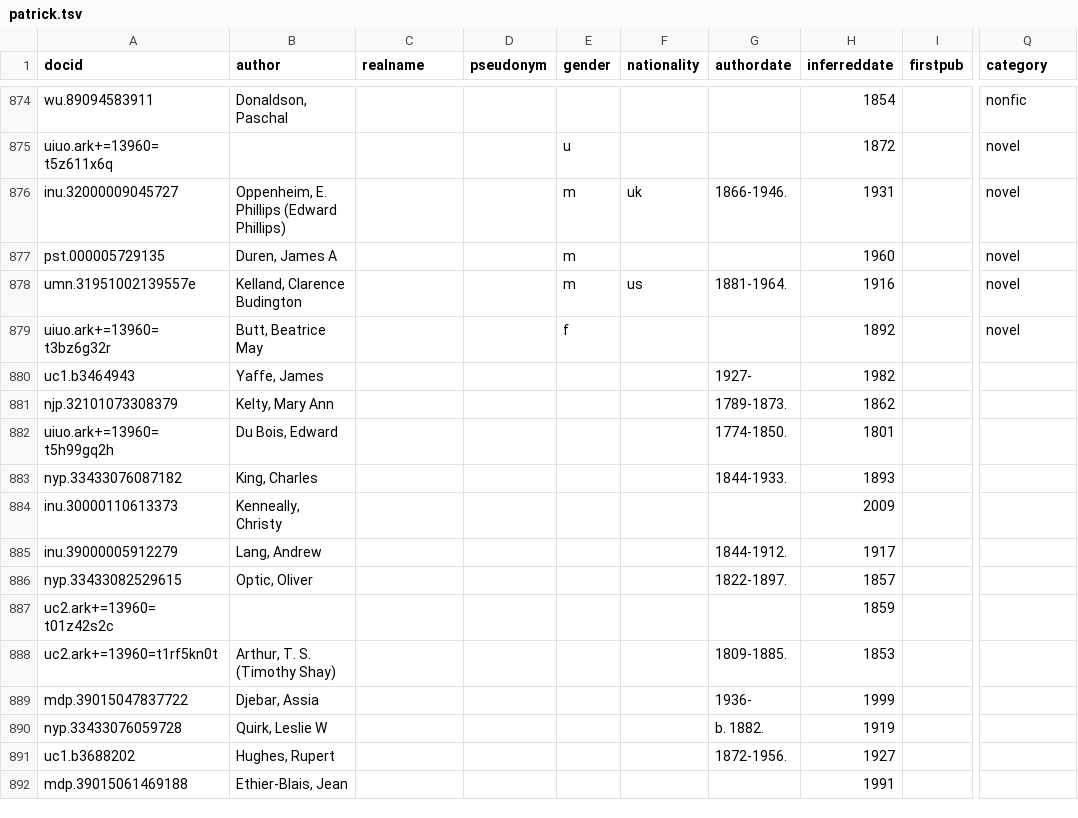
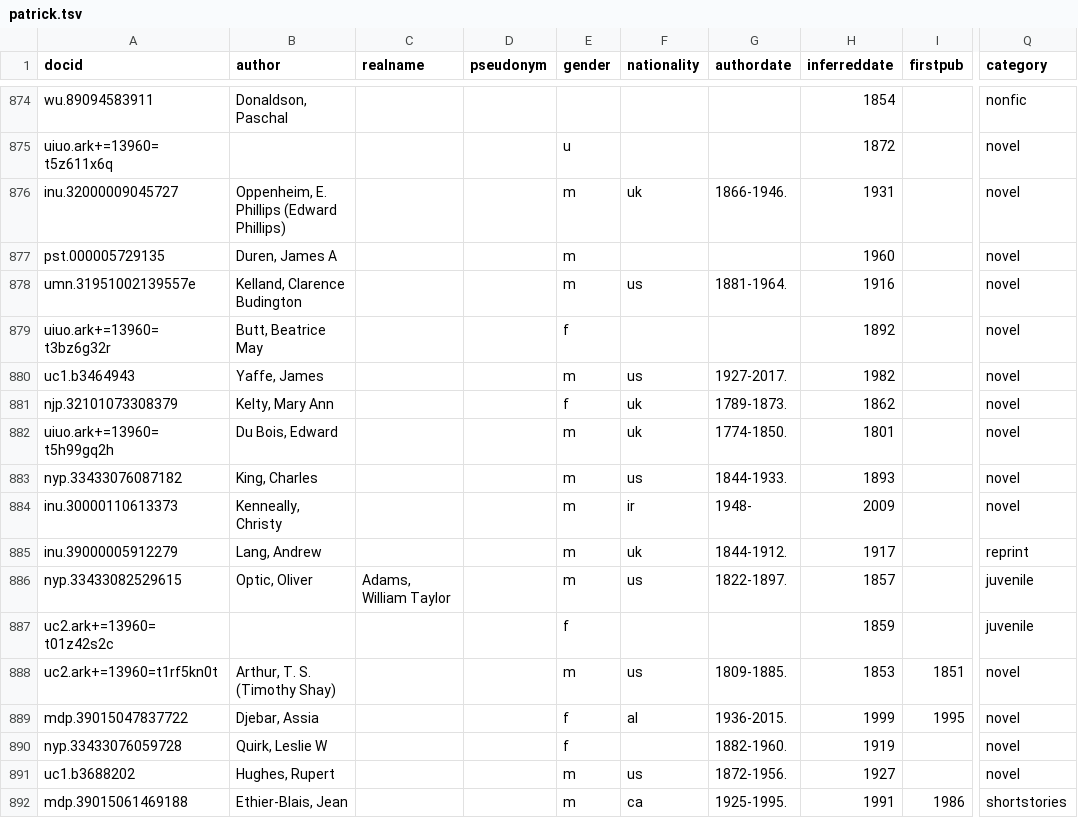
Before and after one commit to tedunderwood/meta2018, a TSV file: patrick.tsv, drawn as a sheet; only a part is shown, gaps mark what is left out; the diff covers the shown part only; the diff names each change by its address in the sheet, - before the commit and + after, or states it on an @@ line.

```diff
--- a/patrick.tsv
+++ b/patrick.tsv
-E880 (gender): (empty)
+E880 (gender): m
-F880 (nationality): (empty)
+F880 (nationality): us
-G880 (authordate): 1927-
+G880 (authordate): 1927-2017.
-Q880:Q884 (category): (empty)
+Q880:Q884 (category): novel
-E881 (gender): (empty)
+E881 (gender): f
-F881:F882 (nationality): (empty)
+F881:F882 (nationality): uk
-E882:E886 (gender): (empty)
+E882:E886 (gender): m
-F883 (nationality): (empty)
+F883 (nationality): us
-F884 (nationality): (empty)
+F884 (nationality): ir
-G884 (authordate): (empty)
+G884 (authordate): 1948-
-F885 (nationality): (empty)
+F885 (nationality): uk
-Q885 (category): (empty)
+Q885 (category): reprint
-C886 (realname): (empty)
+C886 (realname): Adams, William Taylor
-F886 (nationality): (empty)
+F886 (nationality): us
-Q886:Q887 (category): (empty)
+Q886:Q887 (category): juvenile
-E887 (gender): (empty)
+E887 (gender): f
-E888 (gender): (empty)
+E888 (gender): m
-F888 (nationality): (empty)
+F888 (nationality): us
-I888 (firstpub): (empty)
+I888 (firstpub): 1851
-Q888:Q891 (category): (empty)
+Q888:Q891 (category): novel
-E889:E890 (gender): (empty)
+E889:E890 (gender): f
-F889 (nationality): (empty)
+F889 (nationality): al
-G889 (authordate): 1936-
+G889 (authordate): 1936-2015.
-I889 (firstpub): (empty)
+I889 (firstpub): 1995
-G890 (authordate): b. 1882.
+G890 (authordate): 1882-1960.
-E891:E892 (gender): (empty)
+E891:E892 (gender): m
-F891 (nationality): (empty)
+F891 (nationality): us
-F892 (nationality): (empty)
+F892 (nationality): ca
-G892 (authordate): (empty)
+G892 (authordate): 1925-1995.
-I892 (firstpub): (empty)
+I892 (firstpub): 1986
-Q892 (category): (empty)
+Q892 (category): shortstories
```
Also changed, not shown: 147 edited cells elsewhere in this file.
